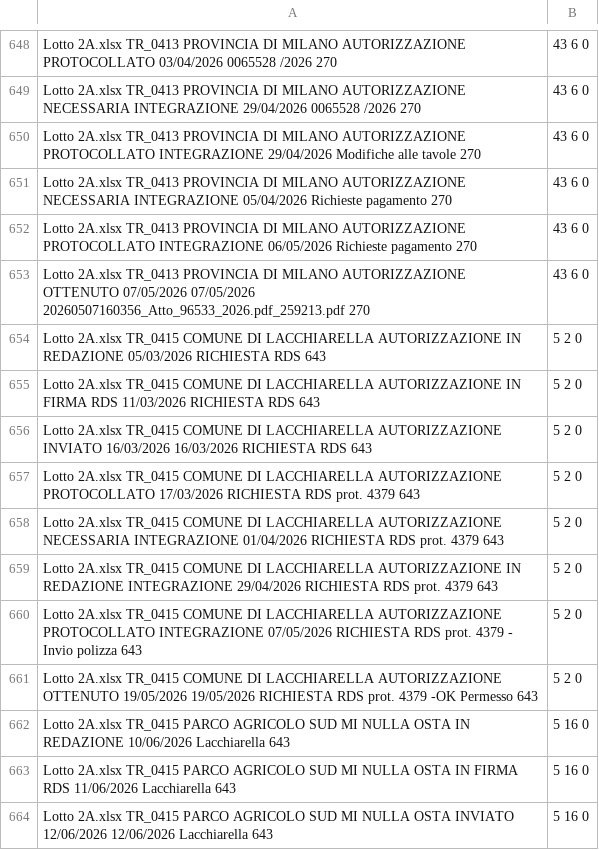
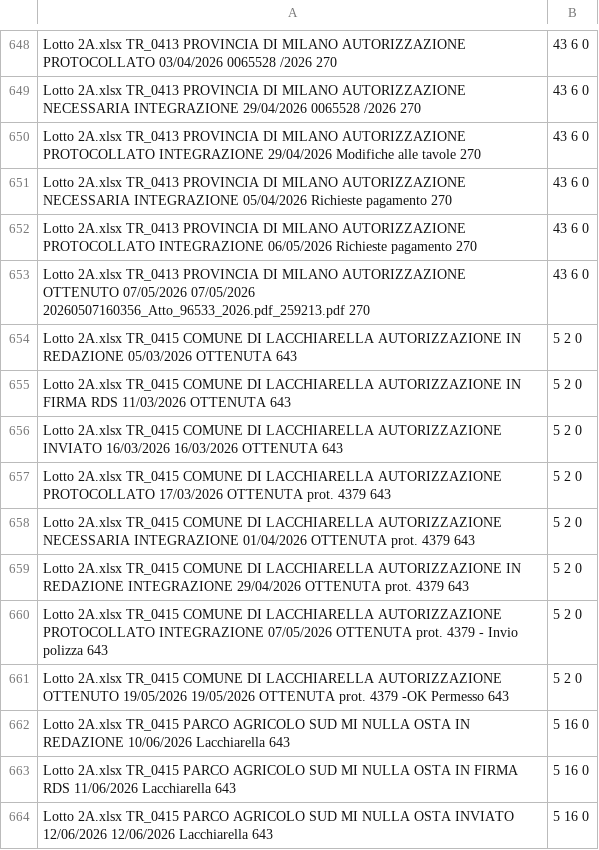
Before and after one commit to ENRI-RDS/dashboard, a CSV file: Master.csv, drawn as a sheet; only a part is shown, gaps mark what is left out.

Commit message:
Auto-update Master.csv via approvazione admin [skip ci]

```diff
--- a/Master.csv
+++ b/Master.csv
@@ -653,10 +653,10 @@ Lotto 2A.xlsx	TR_0413	PROVINCIA DI MILANO	AUTORIZZAZIONE	PROTOCOLLATO INTEGRAZIO
 Lotto 2A.xlsx	TR_0413	PROVINCIA DI MILANO	AUTORIZZAZIONE	OTTENUTO		07/05/2026	07/05/2026					20260507160356_Atto_96533_2026.pdf_259213.pdf	270,43	6	0																																																
-Lotto 2A.xlsx	TR_0415	COMUNE DI LACCHIARELLA	AUTORIZZAZIONE	IN REDAZIONE		05/03/2026					RICHIESTA RDS		643,5	2	0																																																
-Lotto 2A.xlsx	TR_0415	COMUNE DI LACCHIARELLA	AUTORIZZAZIONE	IN FIRMA RDS		11/03/2026					RICHIESTA RDS		643,5	2	0																																																
-Lotto 2A.xlsx	TR_0415	COMUNE DI LACCHIARELLA	AUTORIZZAZIONE	INVIATO	16/03/2026	16/03/2026					RICHIESTA RDS		643,5	2	0																																																
-Lotto 2A.xlsx	TR_0415	COMUNE DI LACCHIARELLA	AUTORIZZAZIONE	PROTOCOLLATO		17/03/2026					RICHIESTA RDS	prot. 4379	643,5	2	0																																																
-Lotto 2A.xlsx	TR_0415	COMUNE DI LACCHIARELLA	AUTORIZZAZIONE	NECESSARIA INTEGRAZIONE		01/04/2026					RICHIESTA RDS	prot. 4379	643,5	2	0																																																
-Lotto 2A.xlsx	TR_0415	COMUNE DI LACCHIARELLA	AUTORIZZAZIONE	IN REDAZIONE INTEGRAZIONE		29/04/2026					RICHIESTA RDS	prot. 4379	643,5	2	0																																																
-Lotto 2A.xlsx	TR_0415	COMUNE DI LACCHIARELLA	AUTORIZZAZIONE	PROTOCOLLATO INTEGRAZIONE		07/05/2026					RICHIESTA RDS	prot. 4379 - Invio polizza	643,5	2	0																																																
-Lotto 2A.xlsx	TR_0415	COMUNE DI LACCHIARELLA	AUTORIZZAZIONE	OTTENUTO		19/05/2026	19/05/2026				RICHIESTA RDS	prot. 4379 -OK Permesso	643,5	2	0																																																
+Lotto 2A.xlsx	TR_0415	COMUNE DI LACCHIARELLA	AUTORIZZAZIONE	IN REDAZIONE		05/03/2026					OTTENUTA		643,5	2	0																																																
+Lotto 2A.xlsx	TR_0415	COMUNE DI LACCHIARELLA	AUTORIZZAZIONE	IN FIRMA RDS		11/03/2026					OTTENUTA		643,5	2	0																																																
+Lotto 2A.xlsx	TR_0415	COMUNE DI LACCHIARELLA	AUTORIZZAZIONE	INVIATO	16/03/2026	16/03/2026					OTTENUTA		643,5	2	0																																																
+Lotto 2A.xlsx	TR_0415	COMUNE DI LACCHIARELLA	AUTORIZZAZIONE	PROTOCOLLATO		17/03/2026					OTTENUTA	prot. 4379	643,5	2	0																																																
+Lotto 2A.xlsx	TR_0415	COMUNE DI LACCHIARELLA	AUTORIZZAZIONE	NECESSARIA INTEGRAZIONE		01/04/2026					OTTENUTA	prot. 4379	643,5	2	0																																																
+Lotto 2A.xlsx	TR_0415	COMUNE DI LACCHIARELLA	AUTORIZZAZIONE	IN REDAZIONE INTEGRAZIONE		29/04/2026					OTTENUTA	prot. 4379	643,5	2	0																																																
+Lotto 2A.xlsx	TR_0415	COMUNE DI LACCHIARELLA	AUTORIZZAZIONE	PROTOCOLLATO INTEGRAZIONE		07/05/2026					OTTENUTA	prot. 4379 - Invio polizza	643,5	2	0																																																
+Lotto 2A.xlsx	TR_0415	COMUNE DI LACCHIARELLA	AUTORIZZAZIONE	OTTENUTO		19/05/2026	19/05/2026				OTTENUTA	prot. 4379 -OK Permesso	643,5	2	0																																																
 Lotto 2A.xlsx	TR_0415	PARCO AGRICOLO SUD MI	NULLA OSTA	IN REDAZIONE		10/06/2026						Lacchiarella	643,5	16	0																																																
```
